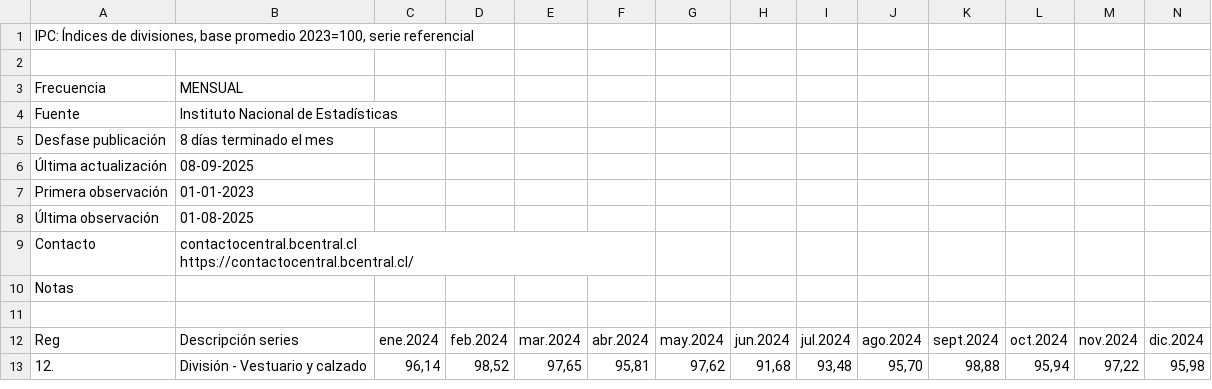
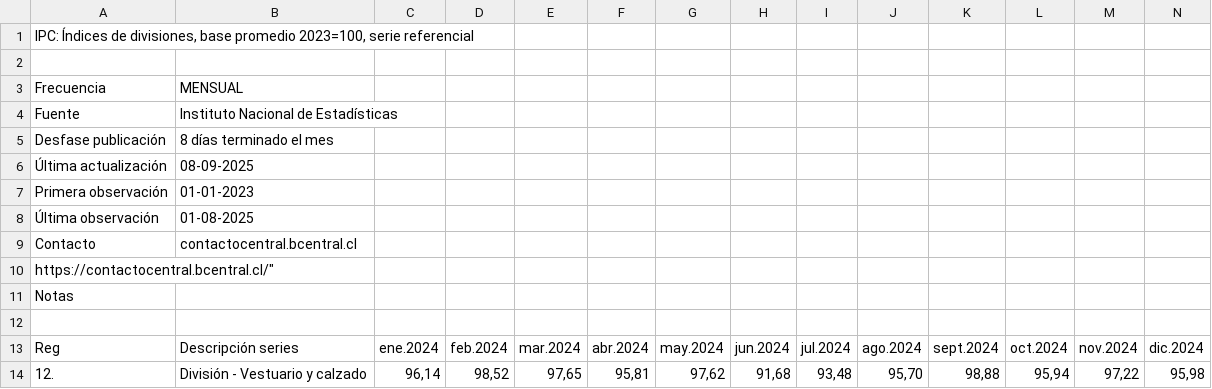
Before and after one commit to mgsr20/Repositorio-grupal-astete-middleton-sepulveda, a CSV file: Entrega_02/Sepulveda_Integrante_01_Magdalena_database_01/Datos originales/database_raw_04.csv, drawn as a sheet.

Commit message:
Update database_raw_04.csv

```diff
--- a/Entrega_02/Sepulveda_Integrante_01_Magdalena_database_01/Datos originales/database_raw_04.csv
+++ b/Entrega_02/Sepulveda_Integrante_01_Magdalena_database_01/Datos originales/database_raw_04.csv
@@ -8,4 +8,4 @@ Primera observación;01-01-2023;;;;;;;;;;;;
 Última observación;01-08-2025;;;;;;;;;;;;
-Contacto;"contactocentral.bcentral.cl
-https://contactocentral.bcentral.cl/";;;;;;;;;;;;
+Contacto; contactocentral.bcentral.cl
+https://contactocentral.bcentral.cl/";;;;;;;;;;;;
 Notas;;;;;;;;;;;;;
```
